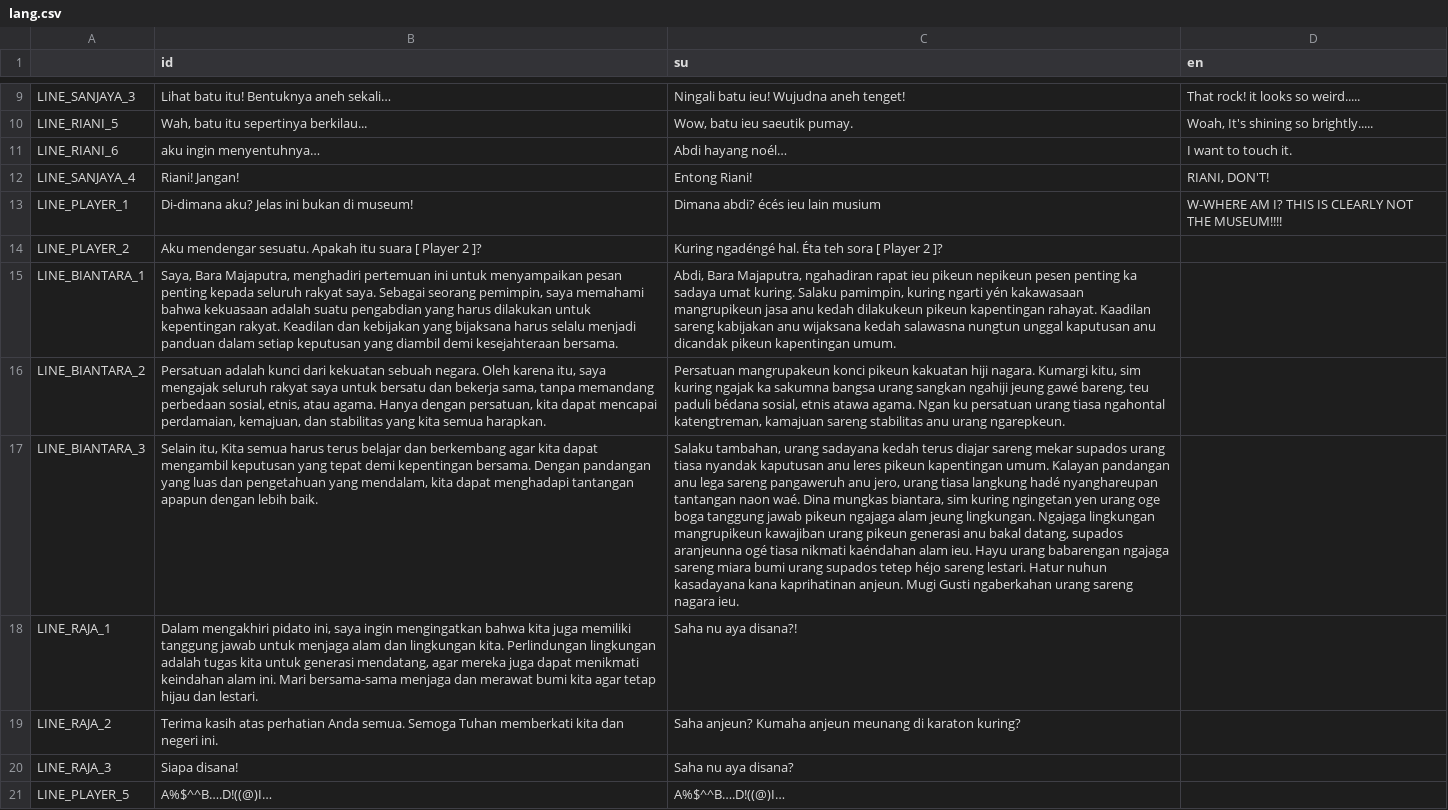
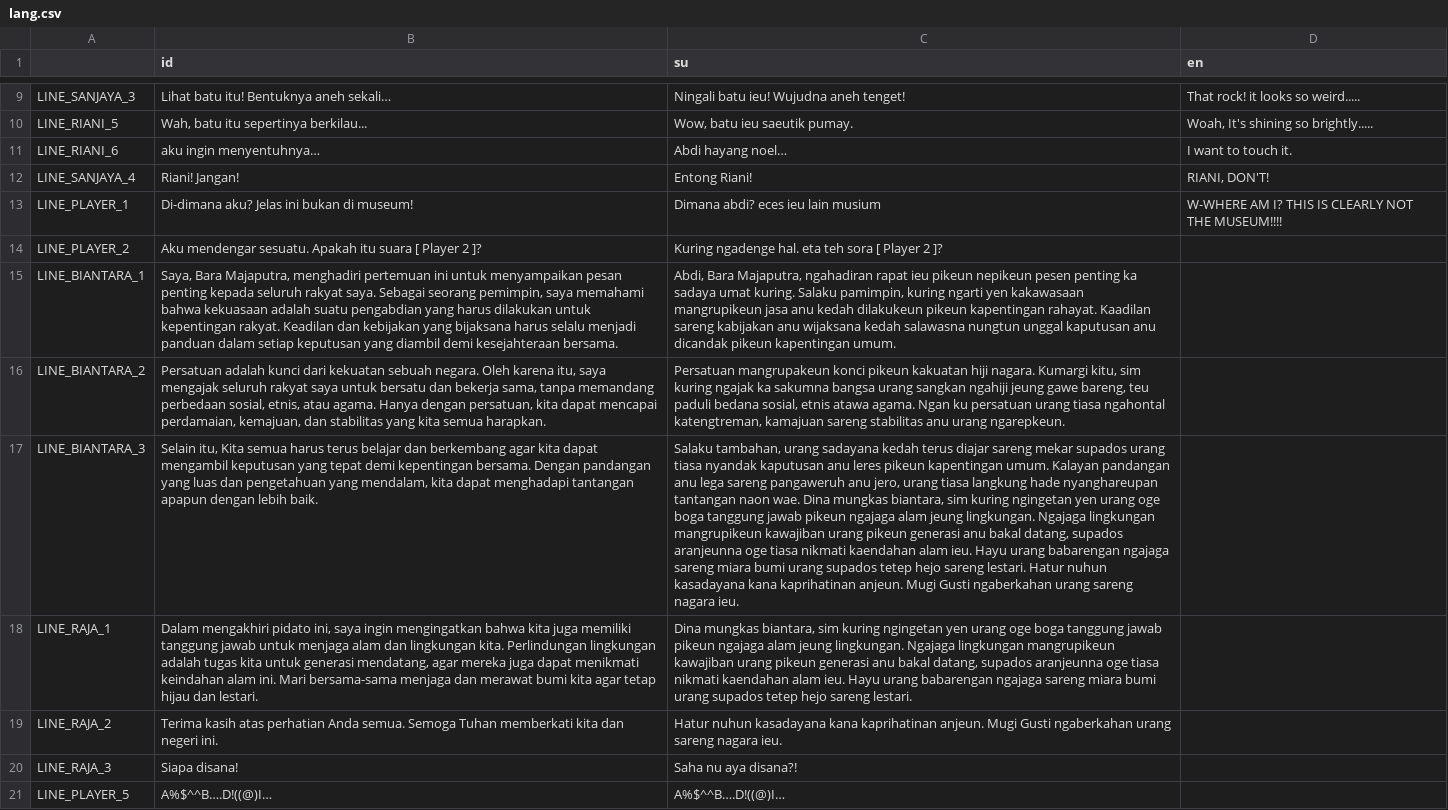
Before and after one commit to manu-ygy/jayasundara, a CSV file: lang/lang.csv, drawn as a sheet; only a part is shown, gaps mark what is left out; the diff covers the shown part only; the diff names each change by its address in the sheet, - before the commit and + after, or states it on an @@ line.

```diff
--- a/lang/lang.csv
+++ b/lang/lang.csv
-C11 (su): Abdi hayang noél…
+C11 (su): Abdi hayang noel…
-C13 (su): Dimana abdi? écés ieu lain musium
+C13 (su): Dimana abdi? eces ieu lain musium
-C14 (su): Kuring ngadéngé hal. Éta teh sora…
+C14 (su): Kuring ngadenge hal. eta teh sora…
-C15 (su): …kuring ngarti yén kakawasaan mangrupikeun…
+C15 (su): …kuring ngarti yen kakawasaan mangrupikeun…
-C16 (su): …ngahiji jeung gawé bareng, teu paduli bédana sosial, etnis…
+C16 (su): …ngahiji jeung gawe bareng, teu paduli bedana sosial, etnis…
-C17 (su): …tiasa langkung hadé nyanghareupan tantangan naon waé. Dina mungkas biantara, sim kuring ngingetan yen urang oge boga tanggung jawab pikeun ngajaga alam jeung lingkungan. Ngajaga lingkungan mangrupikeun kawajiban urang pikeun generasi anu bakal datang, supados aranjeunna ogé tiasa nikmati kaéndahan alam ieu. Hayu urang babarengan ngajaga sareng miara bumi urang supados tetep héjo sareng lestari.…
+C17 (su): …tiasa langkung hade nyanghareupan tantangan naon wae. Dina mungkas biantara, sim kuring ngingetan yen urang oge boga tanggung jawab pikeun ngajaga alam jeung lingkungan. Ngajaga lingkungan mangrupikeun kawajiban urang pikeun generasi anu bakal datang, supados aranjeunna oge tiasa nikmati kaendahan alam ieu. Hayu urang babarengan ngajaga sareng miara bumi urang supados tetep hejo sareng lestari.…
-C18 (su): Saha nu aya disana?!
+C18 (su): Dina mungkas biantara, sim kuring ngingetan yen urang oge boga tanggung jawab pikeun ngajaga alam jeung lingkungan. Ngajaga lingkungan mangrupikeun kawajiban urang pikeun generasi anu bakal datang, supados aranjeunna oge tiasa nikmati kaendahan alam ieu. Hayu urang babarengan ngajaga sareng miara bumi urang supados tetep hejo sareng lestari.
-C19 (su): Saha anjeun? Kumaha anjeun meunang di karaton kuring?
+C19 (su): Hatur nuhun kasadayana kana kaprihatinan anjeun. Mugi Gusti ngaberkahan urang sareng nagara ieu.
-C20 (su): Saha nu aya disana?
+C20 (su): Saha nu aya disana?!
```
Also changed, not shown: 72 edited cells elsewhere in this file, 48 other files.
